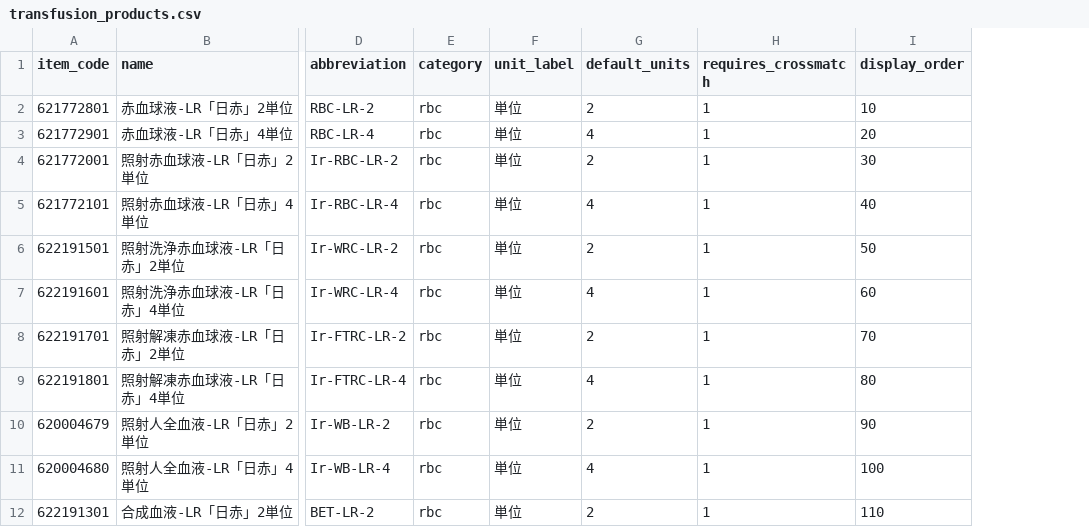
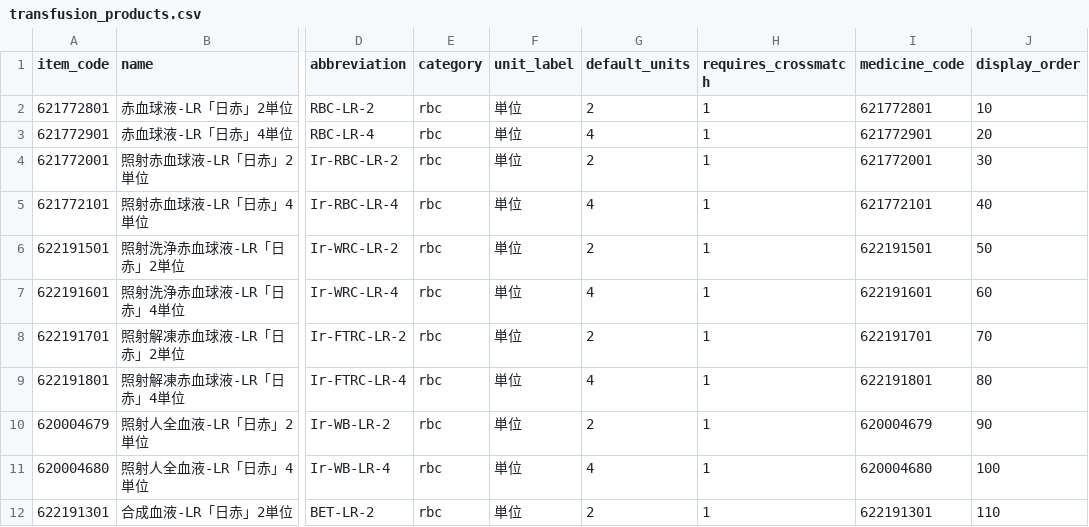
Before and after one commit to ysnr-dev/fhir-client, a CSV file: backend/db/seed_data/transfusion_products.csv, drawn as a sheet; only a part is shown, gaps mark what is left out; the diff names each change by its address in the sheet, - before the commit and + after, or states it on an @@ line.

```diff
--- a/backend/db/seed_data/transfusion_products.csv
+++ b/backend/db/seed_data/transfusion_products.csv
+column I (medicine_code), rows 2-12: 621772801 | 621772901 | 621772001 | 621772101 | 622191501 | 622191601 | 622191701 | 622191801 | 620004679 | 620004680 | 622191301
```
Also changed, not shown: 20 other files.
